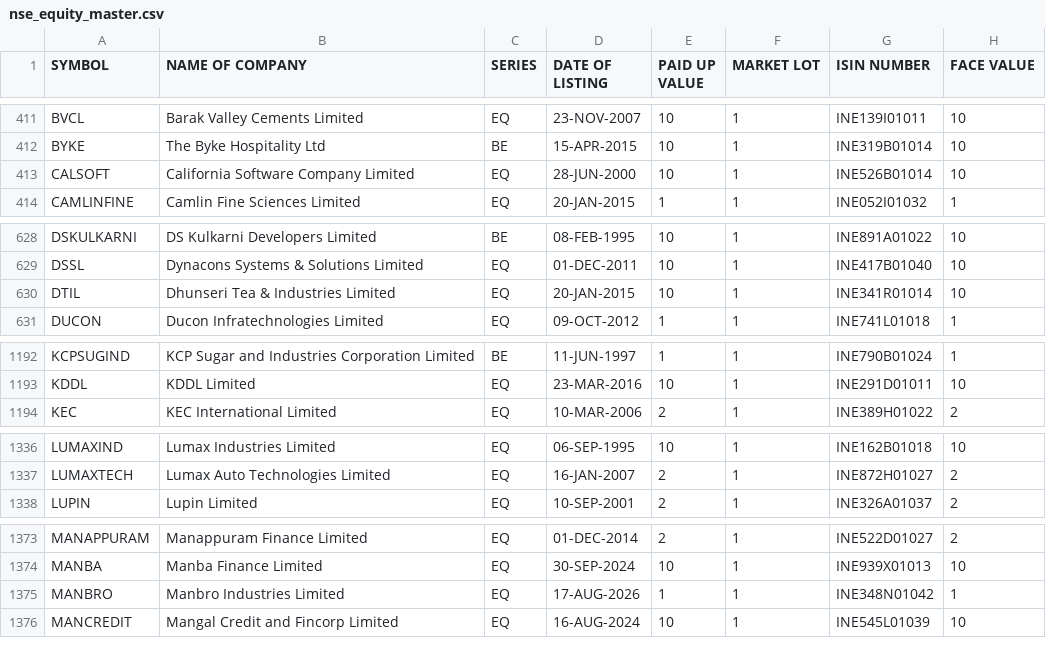
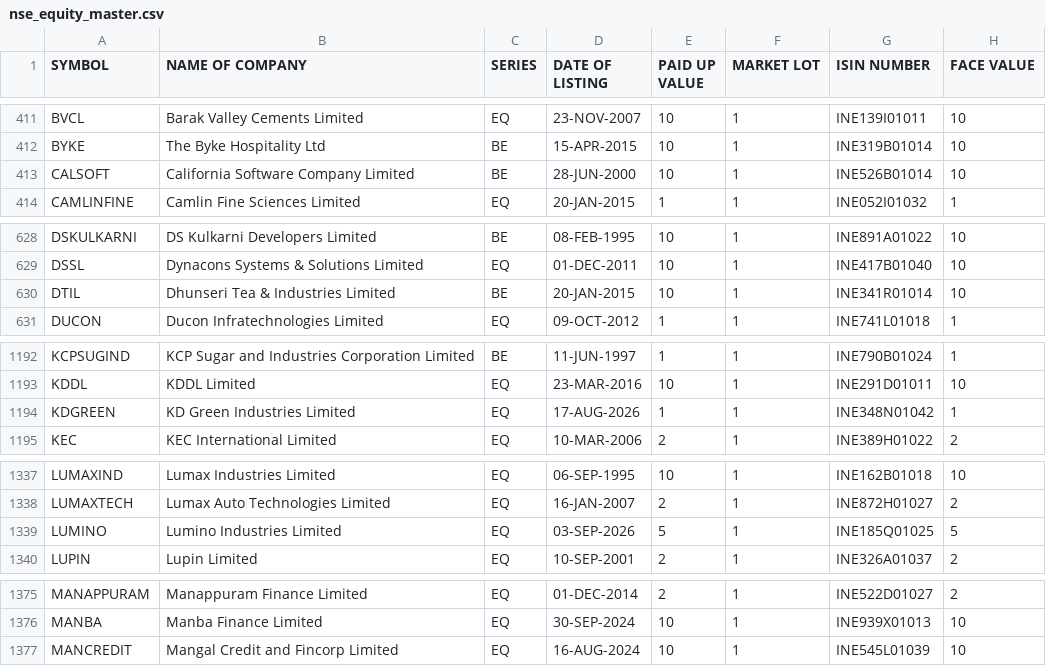
Before and after one commit to krishnaoj-stack/Stock---Dashboard, a CSV file: data/reference/nse_equity_master.csv, drawn as a sheet; only a part is shown, gaps mark what is left out; the diff covers the shown part only.

```diff
--- a/data/reference/nse_equity_master.csv
+++ b/data/reference/nse_equity_master.csv
@@ -412,3 +412,3 @@ BVCL,Barak Valley Cements Limited,EQ,23-NOV-2007,10,1,INE139I01011,10
 BYKE,The Byke Hospitality Ltd,BE,15-APR-2015,10,1,INE319B01014,10
-CALSOFT,California Software Company Limited,EQ,28-JUN-2000,10,1,INE526B01014,10
+CALSOFT,California Software Company Limited,BE,28-JUN-2000,10,1,INE526B01014,10
 CAMLINFINE,Camlin Fine Sciences Limited,EQ,20-JAN-2015,1,1,INE052I01032,1
@@ -629,3 +629,3 @@ DSKULKARNI,DS Kulkarni Developers Limited,BE,08-FEB-1995,10,1,INE891A01022,10
 DSSL,Dynacons Systems & Solutions Limited,EQ,01-DEC-2011,10,1,INE417B01040,10
-DTIL,Dhunseri Tea & Industries Limited,EQ,20-JAN-2015,10,1,INE341R01014,10
+DTIL,Dhunseri Tea & Industries Limited,BE,20-JAN-2015,10,1,INE341R01014,10
 DUCON,Ducon Infratechnologies Limited,EQ,09-OCT-2012,1,1,INE741L01018,1
@@ -1193,2 +1193,3 @@ KCPSUGIND,KCP Sugar and Industries Corporation Limited,BE,11-JUN-1997,1,1,INE790
 KDDL,KDDL Limited,EQ,23-MAR-2016,10,1,INE291D01011,10
+KDGREEN,KD Green Industries Limited,EQ,17-AUG-2026,1,1,INE348N01042,1
 KEC,KEC International Limited,EQ,10-MAR-2006,2,1,INE389H01022,2
@@ -1337,2 +1338,3 @@ LUMAXIND,Lumax Industries Limited,EQ,06-SEP-1995,10,1,INE162B01018,10
 LUMAXTECH,Lumax Auto Technologies Limited,EQ,16-JAN-2007,2,1,INE872H01027,2
+LUMINO,Lumino Industries Limited,EQ,03-SEP-2026,5,1,INE185Q01025,5
 LUPIN,Lupin Limited,EQ,10-SEP-2001,2,1,INE326A01037,2
@@ -1374,3 +1376,2 @@ MANAPPURAM,Manappuram Finance Limited,EQ,01-DEC-2014,2,1,INE522D01027,2
 MANBA,Manba Finance Limited,EQ,30-SEP-2024,10,1,INE939X01013,10
-MANBRO,Manbro Industries Limited,EQ,17-AUG-2026,1,1,INE348N01042,1
 MANCREDIT,Mangal Credit and Fincorp Limited,EQ,16-AUG-2024,10,1,INE545L01039,10
```
Also changed, not shown: 11 edited cells elsewhere in this file, data/output/latest.csv.
